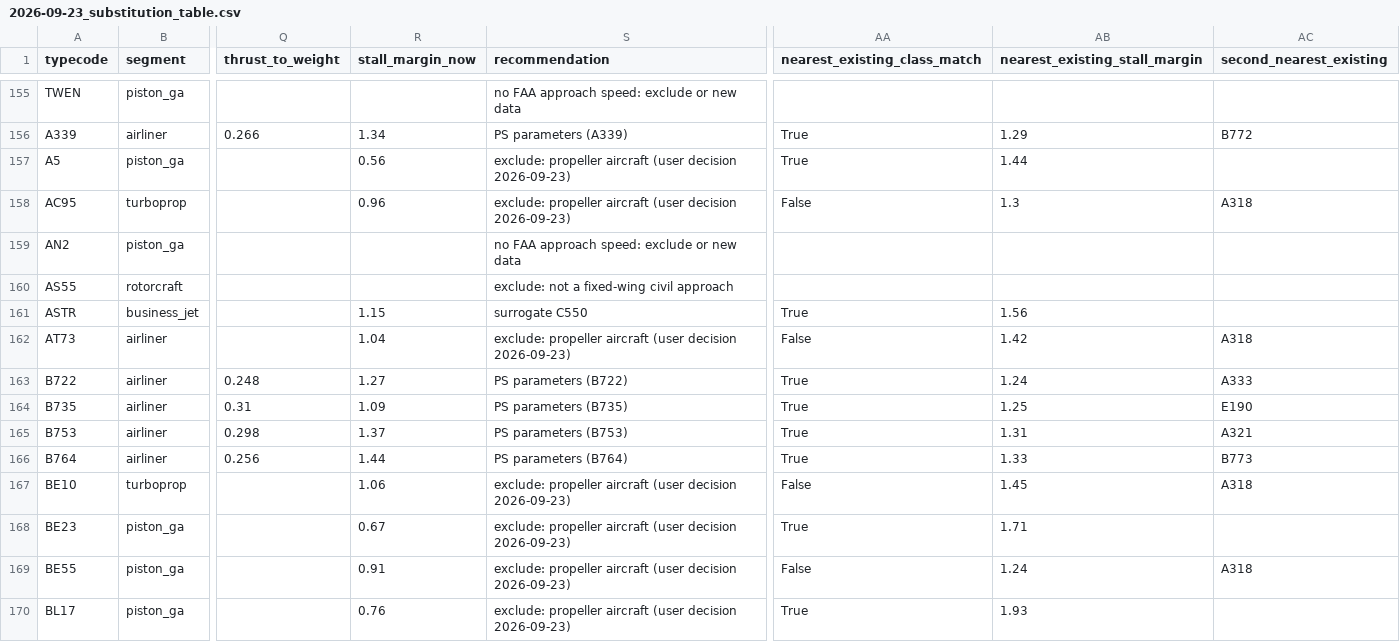
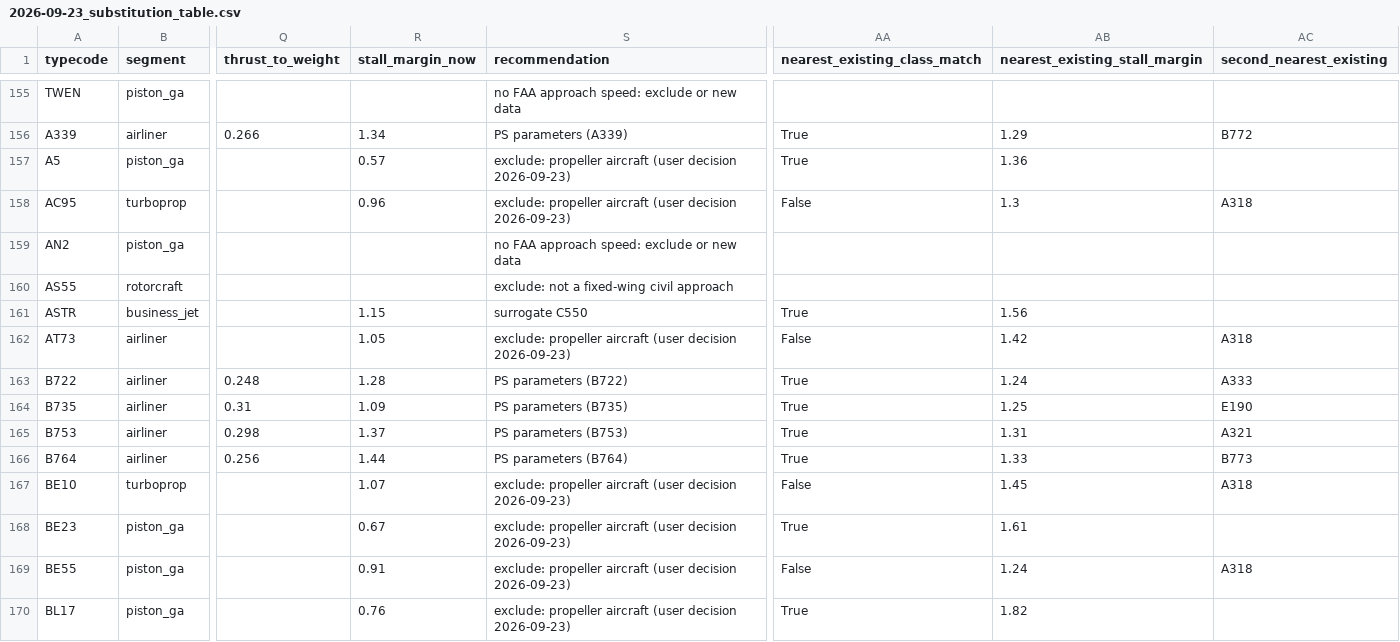
Before and after one commit to Horizon-42/thesis, a CSV file: docs/aircraft_performance/2026-09-23_substitution_table.csv, drawn as a sheet; only a part is shown, gaps mark what is left out; the diff covers the shown part only; the diff names each change by its address in the sheet, - before the commit and + after, or states it on an @@ line.

```diff
--- a/docs/aircraft_performance/2026-09-23_substitution_table.csv
+++ b/docs/aircraft_performance/2026-09-23_substitution_table.csv
-R157 (stall_margin_now): 0.56
+R157 (stall_margin_now): 0.57
-AB157 (nearest_existing_stall_margin): 1.44
+AB157 (nearest_existing_stall_margin): 1.36
-R162 (stall_margin_now): 1.04
+R162 (stall_margin_now): 1.05
-R163 (stall_margin_now): 1.27
+R163 (stall_margin_now): 1.28
-R167 (stall_margin_now): 1.06
+R167 (stall_margin_now): 1.07
-AB168 (nearest_existing_stall_margin): 1.71
+AB168 (nearest_existing_stall_margin): 1.61
-AB170 (nearest_existing_stall_margin): 1.93
+AB170 (nearest_existing_stall_margin): 1.82
```
Also changed, not shown: 91 edited cells elsewhere in this file, 4 other files.
